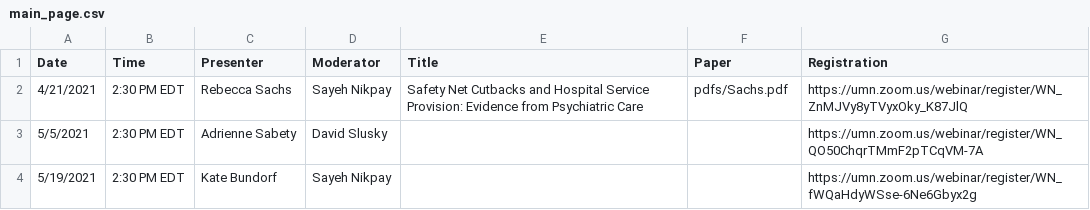
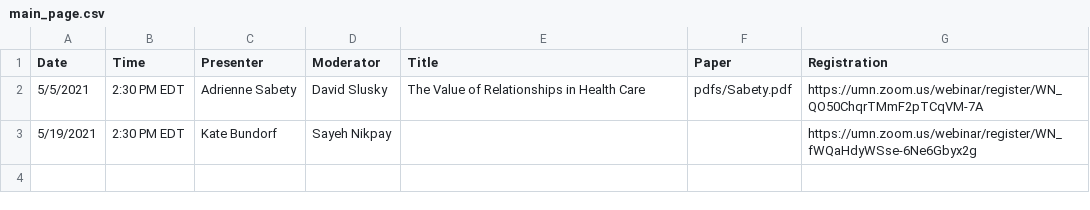
Before and after one commit to ernbilen/EHEC-website, a CSV file: _data/main_page.csv, drawn as a sheet.

```diff
--- a/_data/main_page.csv
+++ b/_data/main_page.csv
@@ -1,4 +1,3 @@
 Date,Time,Presenter,Moderator,Title,Paper,Registration
-4/21/2021,2:30 PM EDT,Rebecca Sachs,Sayeh Nikpay,Safety Net Cutbacks and Hospital Service Provision: Evidence from Psychiatric Care,pdfs/Sachs.pdf,https://umn.zoom.us/webinar/register/WN_ZnMJVy8yTVyxOky_K87JlQ
-5/5/2021,2:30 PM EDT,Adrienne Sabety,David Slusky,,,https://umn.zoom.us/webinar/register/WN_QO50ChqrTMmF2pTCqVM-7A
+5/5/2021,2:30 PM EDT,Adrienne Sabety,David Slusky,The Value of Relationships in Health Care,pdfs/Sabety.pdf,https://umn.zoom.us/webinar/register/WN_QO50ChqrTMmF2pTCqVM-7A
 5/19/2021,2:30 PM EDT,Kate Bundorf,Sayeh Nikpay,,,https://umn.zoom.us/webinar/register/WN_fWQaHdyWSse-6Ne6Gbyx2g
```
Also changed, not shown: _data/past_seminars.csv, _data/schedule.csv, 1 other file.
